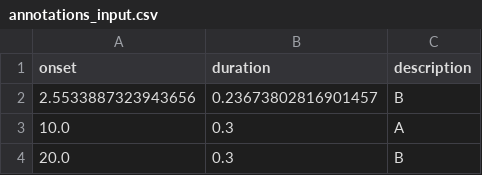
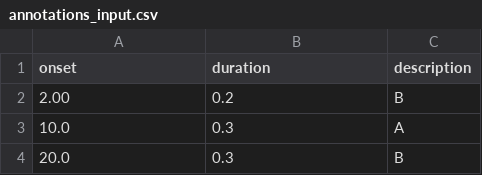
Before and after one commit to balandongiv/blinker_pyblinker_validation, a CSV file: test_data/ui/annotations_input.csv, drawn as a sheet; only a part is shown.

Commit message:
Update annotation CSV and enhance test documentation for merging annotations

```diff
--- a/test_data/ui/annotations_input.csv
+++ b/test_data/ui/annotations_input.csv
@@ -1,3 +1,3 @@
 onset,duration,description
-2.5533887323943656,0.23673802816901457,B
+2.00,0.2,B
 10.0,0.3,A
```
Also changed, not shown: 1 other file.
